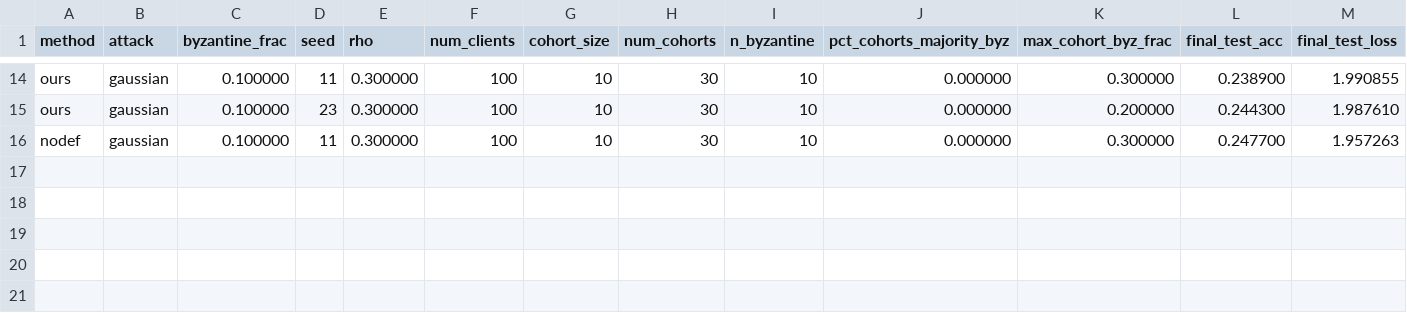
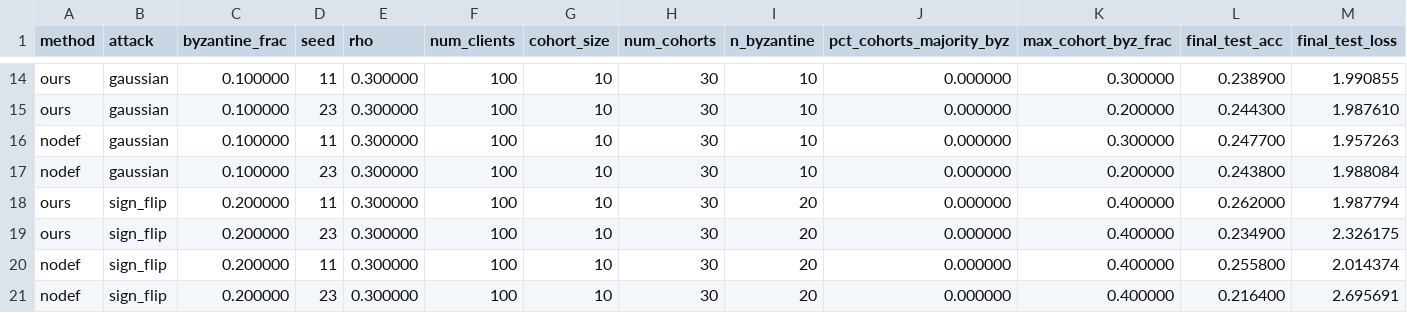
Before and after one commit to ShussainML/fl-secagg-cohort-experiments, a CSV file: results/phase3/phase3_4821be6660.csv, drawn as a sheet; only a part is shown, gaps mark what is left out; rows hold the shown columns only; the diff names each change by its address in the sheet, - before the commit and + after, or states it on an @@ line.

Commit message:
phase3 auto push 20260510-051459

```diff
--- a/results/phase3/phase3_4821be6660.csv
+++ b/results/phase3/phase3_4821be6660.csv
+row 17: nodef | gaussian | 0.100000 | 23 | 0.300000 | 100 | 10 | 30 | 10 | 0.000000 | 0.200000 | 0.243800 | 1.988084
+row 18: ours | sign_flip | 0.200000 | 11 | 0.300000 | 100 | 10 | 30 | 20 | 0.000000 | 0.400000 | 0.262000 | 1.987794
+row 19: ours | sign_flip | 0.200000 | 23 | 0.300000 | 100 | 10 | 30 | 20 | 0.000000 | 0.400000 | 0.234900 | 2.326175
+row 20: nodef | sign_flip | 0.200000 | 11 | 0.300000 | 100 | 10 | 30 | 20 | 0.000000 | 0.400000 | 0.255800 | 2.014374
+row 21: nodef | sign_flip | 0.200000 | 23 | 0.300000 | 100 | 10 | 30 | 20 | 0.000000 | 0.400000 | 0.216400 | 2.695691
```
